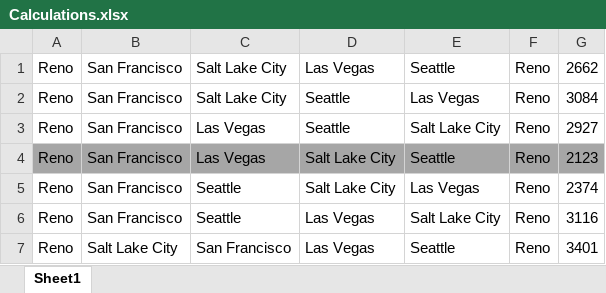
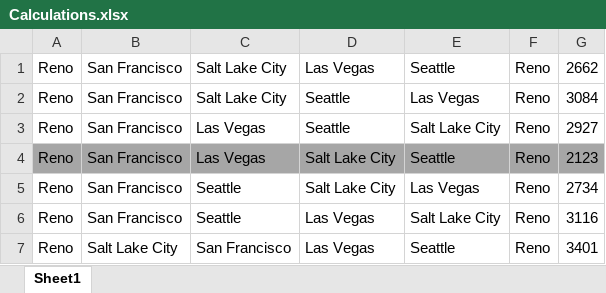
Before and after one commit to sabrinaoh/cs302-finalProject, an Excel workbook: Calculations.xlsx, sheet Sheet1, drawn as a sheet; only a part is shown; values as stored, in another font and other column widths than the file's, no borders; the diff names each change by its address in the sheet, - before the commit and + after, or states it on an @@ line.

Commit message:
Wrong shortest path highlighted

```diff
--- a/Calculations.xlsx (sheet Sheet1)
+++ b/Calculations.xlsx (sheet Sheet1)
-G5: 2374
+G5: 2734
```
